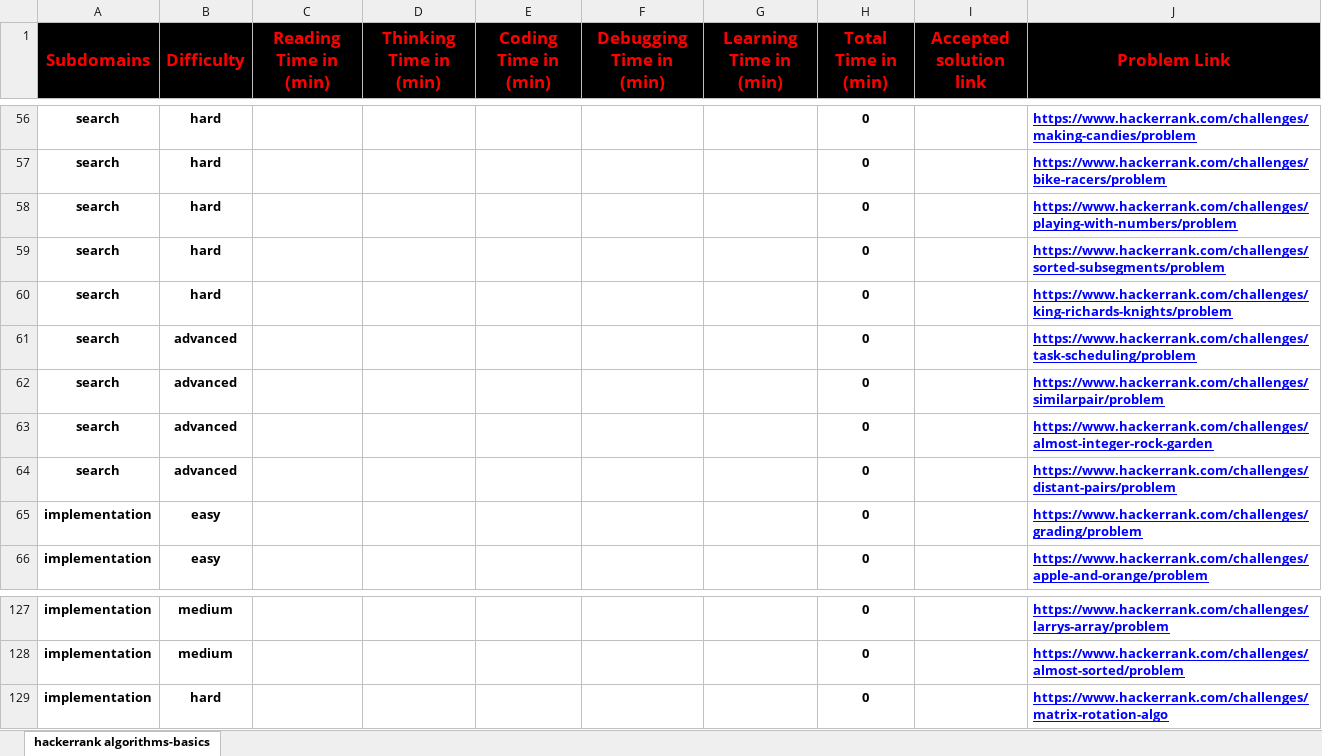
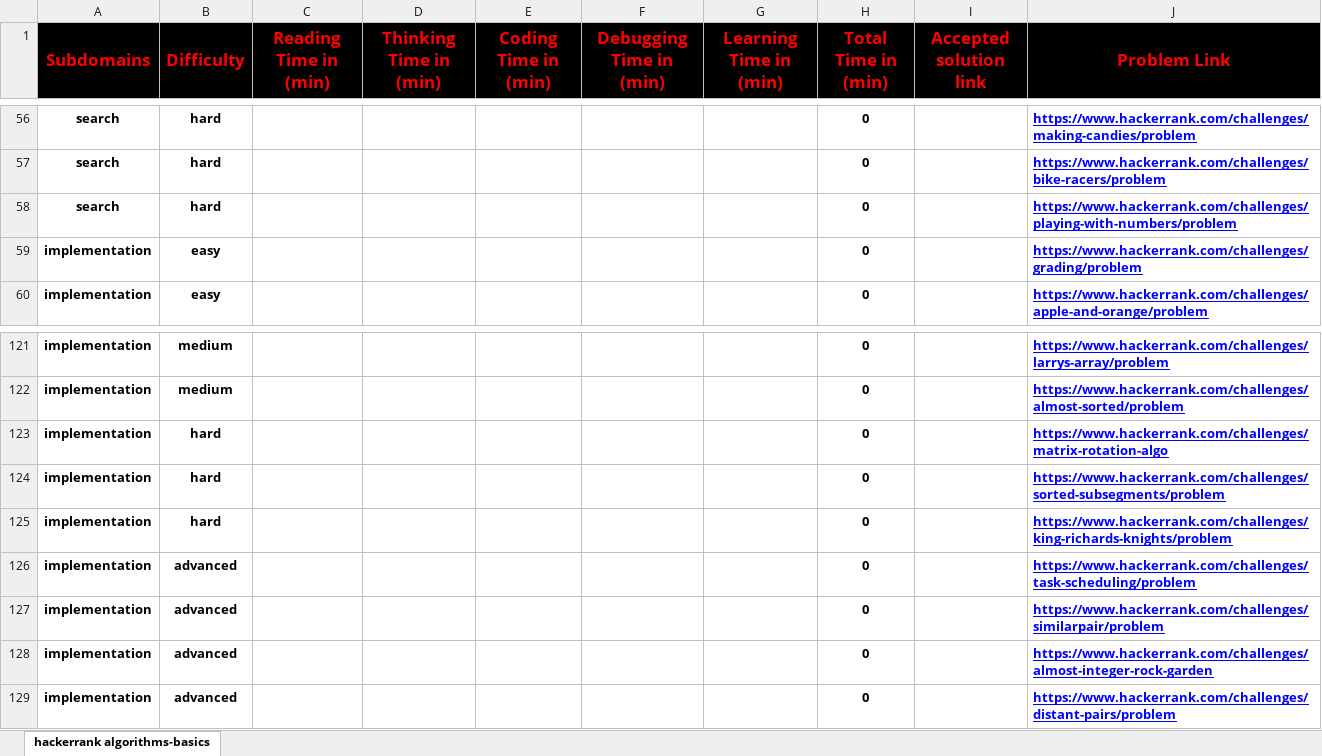
Before and after one commit to cs-MohamedAyman/Problem-Solving-Training, an Excel workbook: level-2/hackerrank/algorithms-basics/hackerrank-algorithms-basics.xlsx, sheet hackerrank algorithms-basics, drawn as a sheet; only a part is shown, gaps mark what is left out; values as stored, in another font and other column widths than the file's, no borders; removed rows and columns are numbered as before the commit, all else as after; the diff names each change by its address in the sheet, - before the commit and + after, or states it on an @@ line.

Commit message:
version 2023

```diff
--- a/level-2/hackerrank/algorithms-basics/hackerrank-algorithms-basics.xlsx (sheet hackerrank algorithms-basics)
+++ b/level-2/hackerrank/algorithms-basics/hackerrank-algorithms-basics.xlsx (sheet hackerrank algorithms-basics)
-row 59: search | hard |  |  |  |  |  | 0 |  | https://www.hackerrank.com/challenges/sorted-subsegments/problem
-row 60: search | hard |  |  |  |  |  | 0 |  | https://www.hackerrank.com/challenges/king-richards-knights/problem
-row 61: search | advanced |  |  |  |  |  | 0 |  | https://www.hackerrank.com/challenges/task-scheduling/problem
-row 62: search | advanced |  |  |  |  |  | 0 |  | https://www.hackerrank.com/challenges/similarpair/problem
-row 63: search | advanced |  |  |  |  |  | 0 |  | https://www.hackerrank.com/challenges/almost-integer-rock-garden
-row 64: search | advanced |  |  |  |  |  | 0 |  | https://www.hackerrank.com/challenges/distant-pairs/problem
+row 124: implementation | hard |  |  |  |  |  | 0 |  | https://www.hackerrank.com/challenges/sorted-subsegments/problem
+row 125: implementation | hard |  |  |  |  |  | 0 |  | https://www.hackerrank.com/challenges/king-richards-knights/problem
+row 126: implementation | advanced |  |  |  |  |  | 0 |  | https://www.hackerrank.com/challenges/task-scheduling/problem
+row 127: implementation | advanced |  |  |  |  |  | 0 |  | https://www.hackerrank.com/challenges/similarpair/problem
+row 128: implementation | advanced |  |  |  |  |  | 0 |  | https://www.hackerrank.com/challenges/almost-integer-rock-garden
+row 129: implementation | advanced |  |  |  |  |  | 0 |  | https://www.hackerrank.com/challenges/distant-pairs/problem
```
Also changed, not shown: formulas that keep their value.
